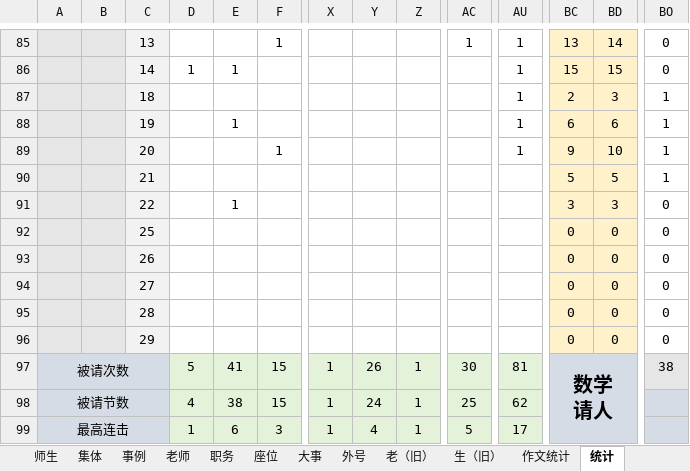
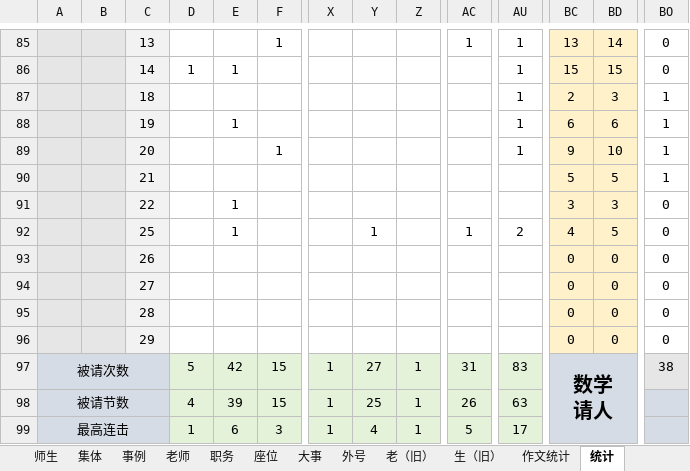
Before and after one commit to dsywy1698/dsywy1698.github.io, an Excel workbook: c/materials.xlsx, sheet 统计, drawn as a sheet; only a part is shown, gaps mark what is left out; values as stored, in another font and other column widths than the file's, no borders; conditional formats not drawn; removed rows and columns are numbered as before the commit, all else as after; rows hold the shown columns only; the diff names each change by its address in the sheet, - before the commit and + after, or states it on an @@ line.

```diff
--- a/c/materials.xlsx (sheet 统计)
+++ b/c/materials.xlsx (sheet 统计)
-row 92:  |  | 25 |  |  |  |  |  |  |  |  | 0 | 0 | 0
+row 92:  |  | 25 |  | 1 |  |  | 1 |  | 1 | 2 | 4 | 5 | 0
-E97: 41
+E97: 42
-Y97: 26
+Y97: 27
-AC97: 30
+AC97: 31
-AU97: 81
+AU97: 83
-E98: 38
+E98: 39
-Y98: 24
+Y98: 25
-AC98: 25
+AC98: 26
-AU98: 62
+AU98: 63
```
Also changed, not shown: 2 other files.
